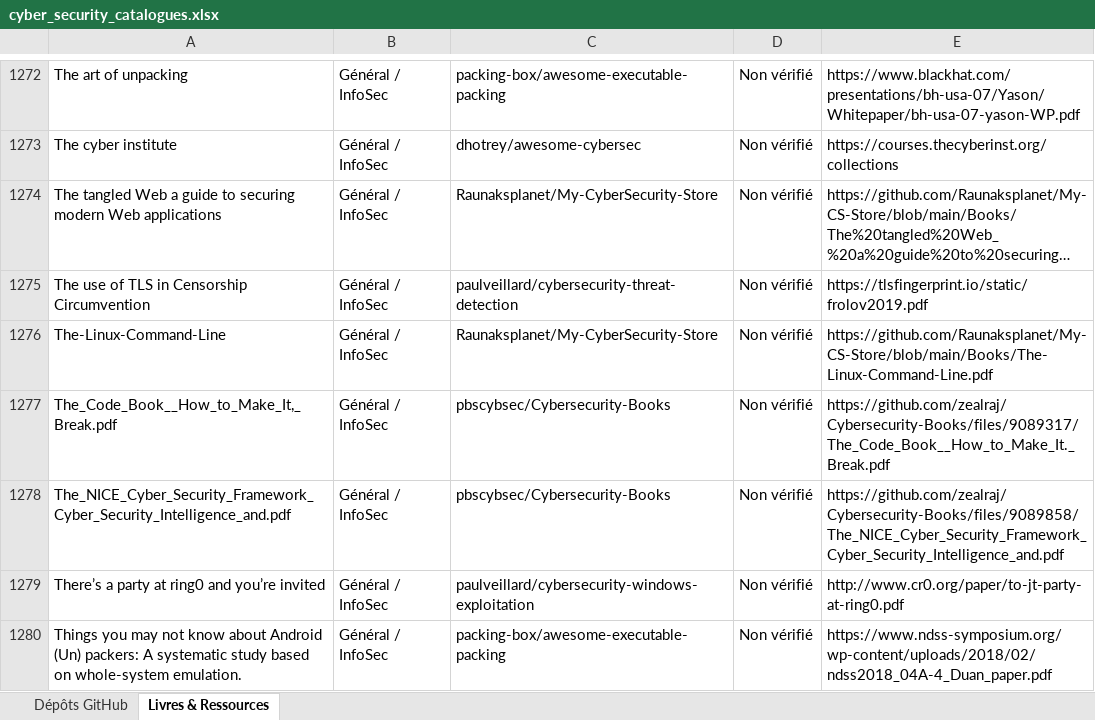
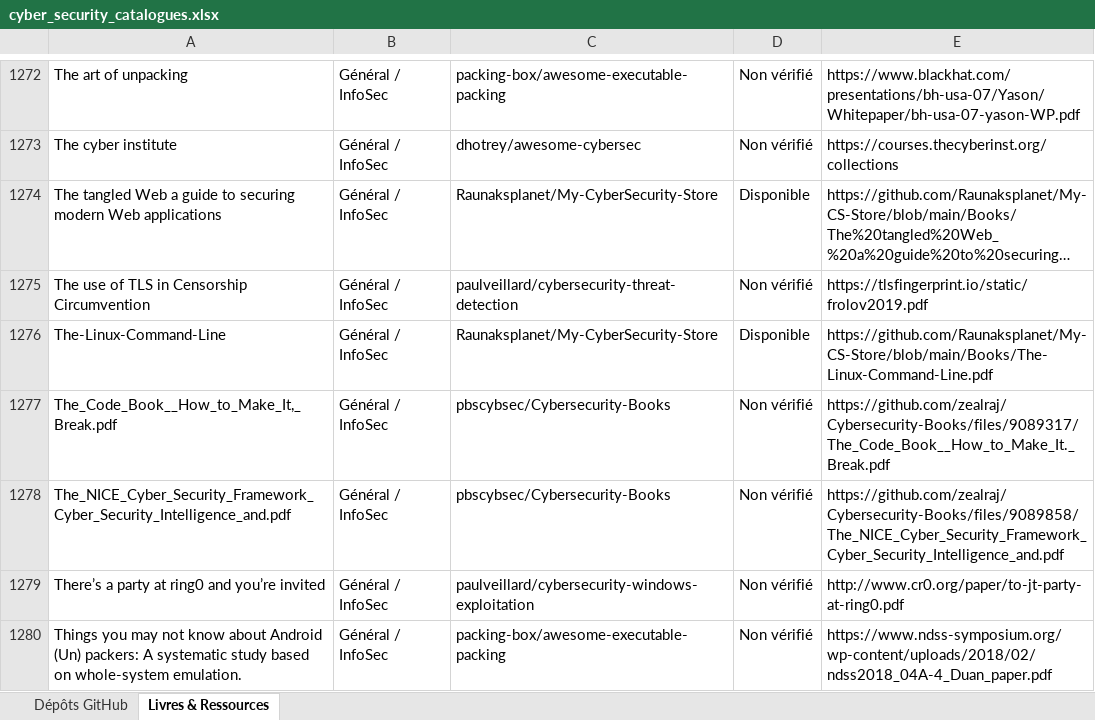
Before and after one commit to digitaleflex/GitHub-Cyber-Scanner-Pro, an Excel workbook: data/cyber_security_catalogues.xlsx, sheet Livres & Ressources, drawn as a sheet; only a part is shown, gaps mark what is left out; long unchanged cells end in …; values as stored, in another font and other column widths than the file's, no borders; the diff covers the shown part only; the diff names each change by its address in the sheet, - before the commit and + after, or states it on an @@ line.

```diff
--- a/data/cyber_security_catalogues.xlsx (sheet Livres & Ressources)
+++ b/data/cyber_security_catalogues.xlsx (sheet Livres & Ressources)
-D1274: Non vérifié
+D1274: Disponible
-D1276: Non vérifié
+D1276: Disponible
```
Also changed, not shown: 78 edited cells elsewhere in this sheet, sheet Dépôts GitHub, 1 other file.
